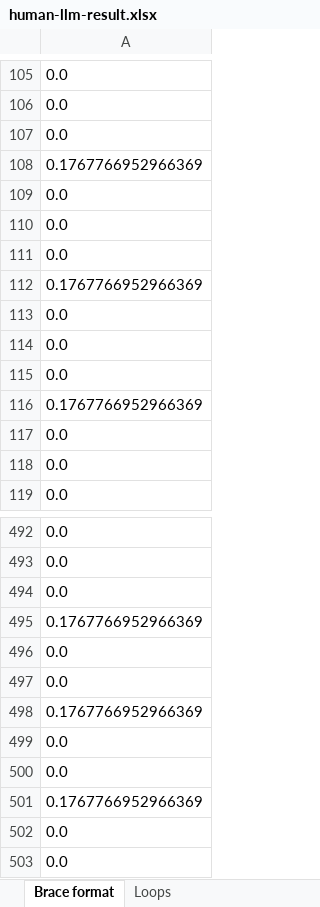
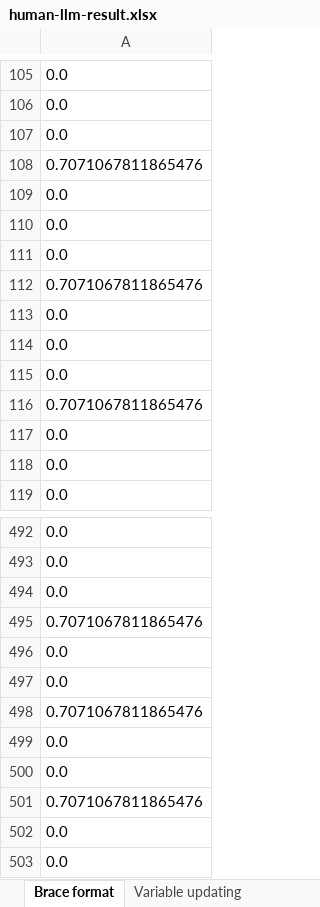
Before and after one commit to YingyingJiang1/MultiLangStyler, an Excel workbook: human-llm-result.xlsx, sheet Brace format, drawn as a sheet; only a part is shown, gaps mark what is left out; values as stored, in another font and other column widths than the file's, no borders; the diff covers the shown part only; the diff names each change by its address in the sheet, - before the commit and + after, or states it on an @@ line.

```diff
--- a/human-llm-result.xlsx (sheet Brace format)
+++ b/human-llm-result.xlsx (sheet Brace format)
+sheet tab: Variable updating
-A108: 0.1767766952966369
+A108: 0.7071067811865476
-A112: 0.1767766952966369
+A112: 0.7071067811865476
-A116: 0.1767766952966369
+A116: 0.7071067811865476
-A495: 0.1767766952966369
+A495: 0.7071067811865476
-A498: 0.1767766952966369
+A498: 0.7071067811865476
-A501: 0.1767766952966369
+A501: 0.7071067811865476
```
Also changed, not shown: 11 edited cells elsewhere in this sheet, sheet Line length, sheet Operator preferences, sheet Blank line, sheet Return statements, sheet Increment or decrement preferen, sheet Function complexity, 14 more sheets, other sheet tabs, 3 other files.
